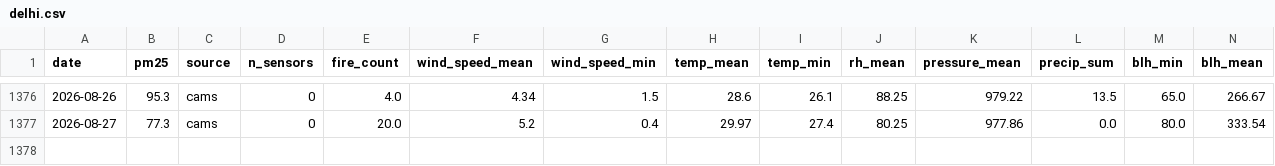
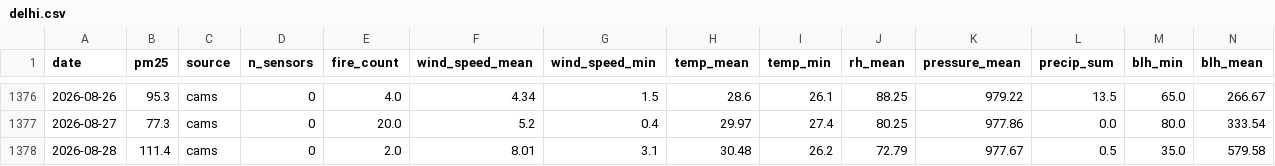
Before and after one commit to shamathakur77/vayu, a CSV file: data/observations/delhi.csv, drawn as a sheet; only a part is shown, gaps mark what is left out; the diff names each change by its address in the sheet, - before the commit and + after, or states it on an @@ line.

```diff
--- a/data/observations/delhi.csv
+++ b/data/observations/delhi.csv
+row 1378: 2026-08-28 | 111.4 | cams | 0 | 2.0 | 8.01 | 3.1 | 30.48 | 26.2 | 72.79 | 977.67 | 0.5 | 35.0 | 579.58
```
Also changed, not shown: data/observations/mumbai.csv, data/observations/nashik.csv, 12 other files.
